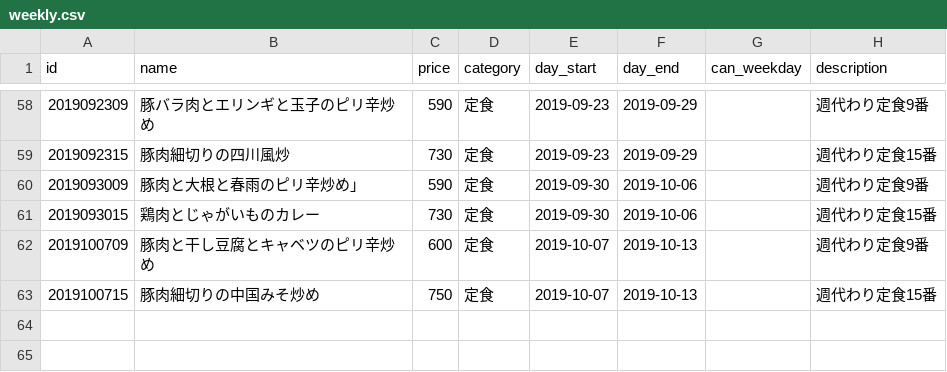
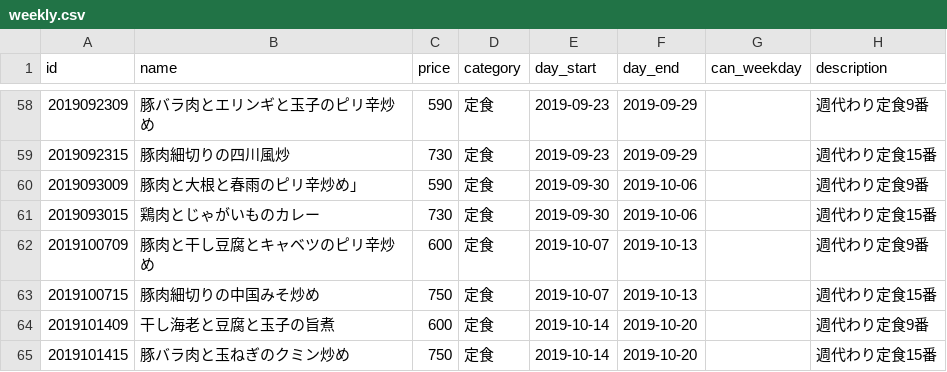
Before and after one commit to shokujinjp/data, a CSV file: weekly.csv, drawn as a sheet; only a part is shown, gaps mark what is left out; the diff names each change by its address in the sheet, - before the commit and + after, or states it on an @@ line.

Commit message:
[ci skip] auto commit, generate weekly menu

```diff
--- a/weekly.csv
+++ b/weekly.csv
+row 64: 2019101409 | 干し海老と豆腐と玉子の旨煮 | 600 | 定食 | 2019-10-14 | 2019-10-20 |  | 週代わり定食9番
+row 65: 2019101415 | 豚バラ肉と玉ねぎのクミン炒め | 750 | 定食 | 2019-10-14 | 2019-10-20 |  | 週代わり定食15番
```
